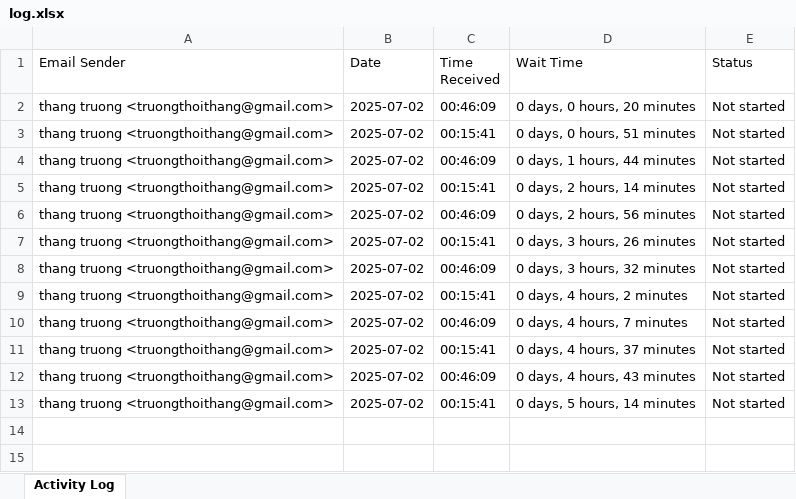
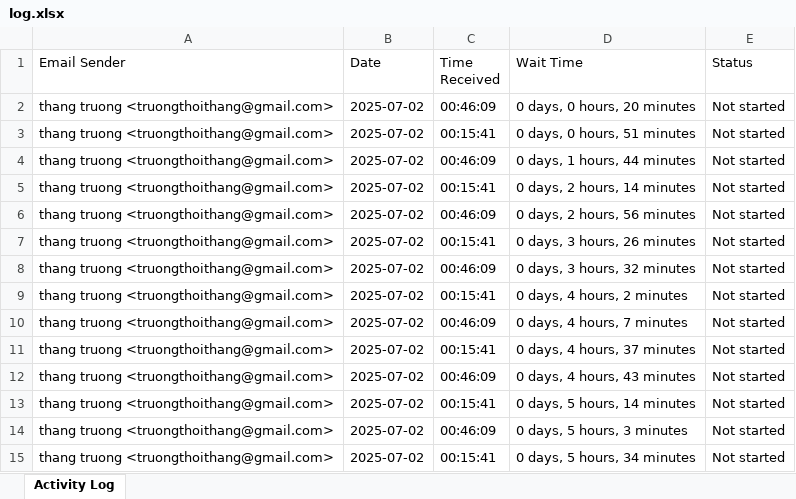
Before and after one commit to BrianTruong23/emailActivityMonitor, an Excel workbook: result/log.xlsx, sheet Activity Log, drawn as a sheet; values as stored, in another font and other column widths than the file's, no borders; the diff names each change by its address in the sheet, - before the commit and + after, or states it on an @@ line.

```diff
--- a/result/log.xlsx (sheet Activity Log)
+++ b/result/log.xlsx (sheet Activity Log)
+row 14: thang truong <truongthoithang@gmail.com> | 2025-07-02 | 00:46:09 | 0 days, 5 hours, 3 minutes | Not started
+row 15: thang truong <truongthoithang@gmail.com> | 2025-07-02 | 00:15:41 | 0 days, 5 hours, 34 minutes | Not started
```
